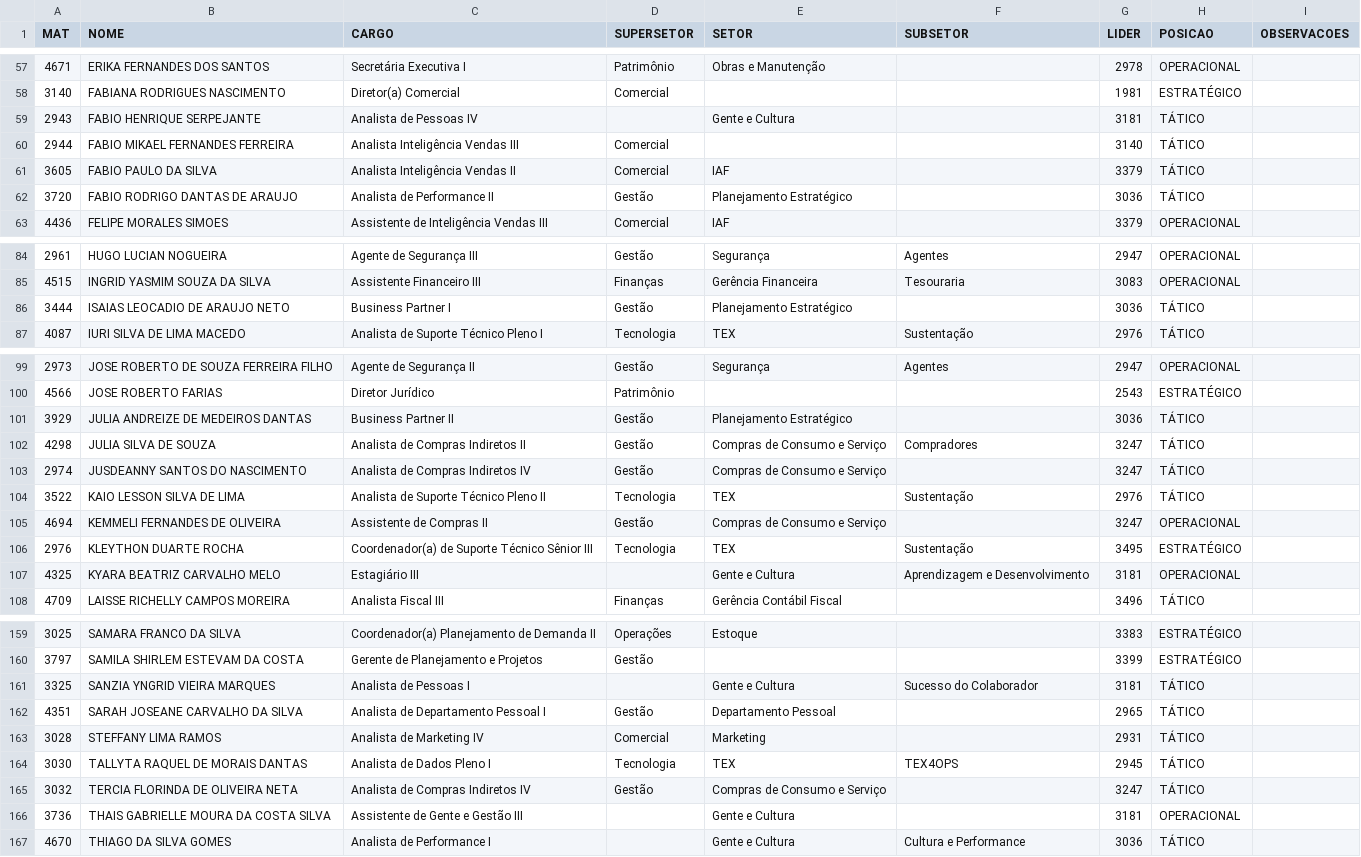
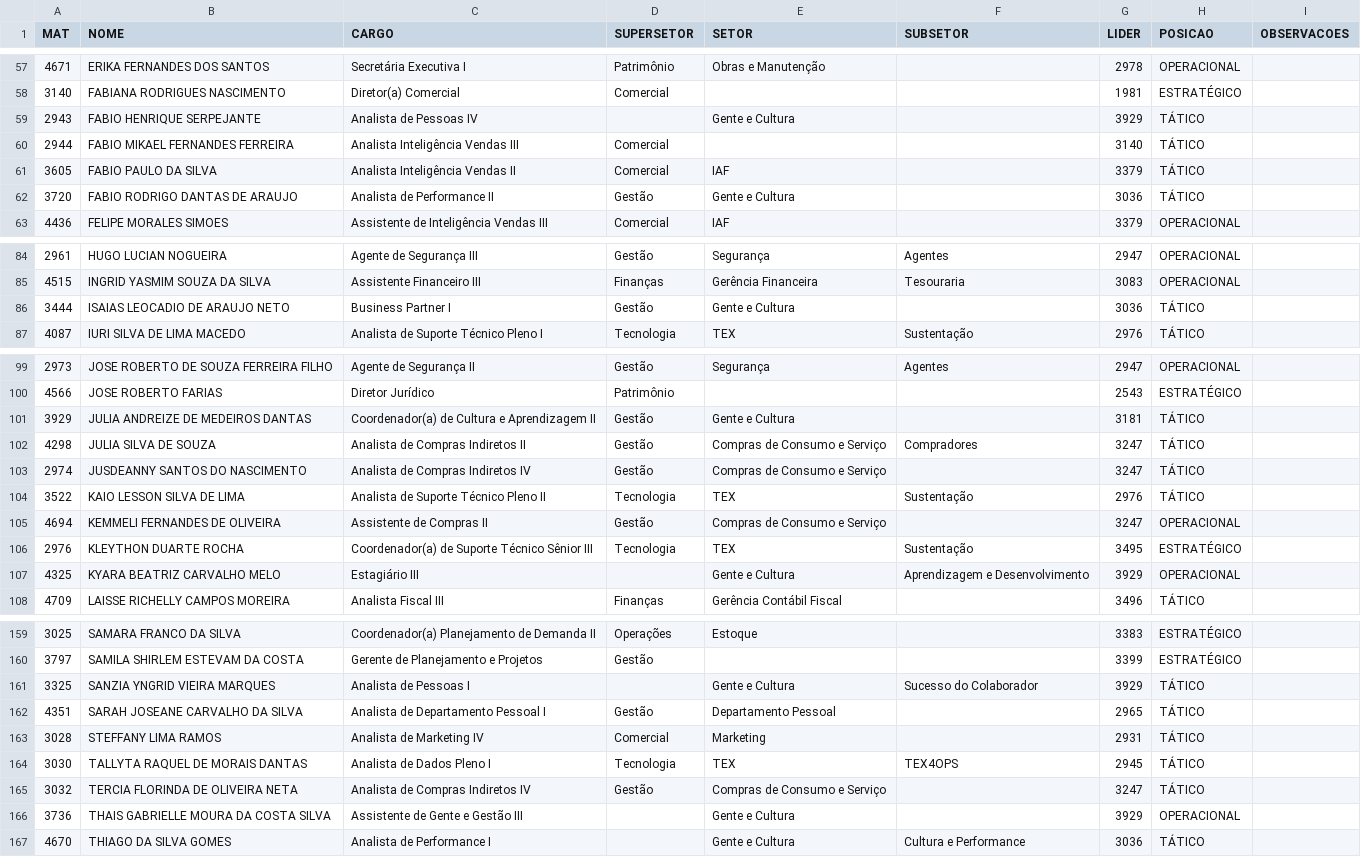
Before and after one commit to AnkierJ/arquiteturaorganizacional, a CSV file: organograma.csv, drawn as a sheet; only a part is shown, gaps mark what is left out; the diff covers the shown part only.

Commit message:
fix: Ajuste de nós

```diff
--- a/organograma.csv
+++ b/organograma.csv
@@ -58,6 +58,6 @@
 3140;FABIANA RODRIGUES NASCIMENTO;Diretor(a) Comercial;Comercial;;;1981;ESTRATÉGICO;
-2943;FABIO HENRIQUE SERPEJANTE;Analista de Pessoas IV;;Gente e Cultura;;3181;TÁTICO;
+2943;FABIO HENRIQUE SERPEJANTE;Analista de Pessoas IV;;Gente e Cultura;;3929;TÁTICO;
 2944;FABIO MIKAEL FERNANDES FERREIRA;Analista Inteligência Vendas III;Comercial;;;3140;TÁTICO;
 3605;FABIO PAULO DA SILVA;Analista Inteligência Vendas II;Comercial;IAF;;3379;TÁTICO;
-3720;FABIO RODRIGO DANTAS DE ARAUJO;Analista de Performance II;Gestão;Planejamento Estratégico;;3036;TÁTICO;
+3720;FABIO RODRIGO DANTAS DE ARAUJO;Analista de Performance II;Gestão;Gente e Cultura;;3036;TÁTICO;
 4436;FELIPE MORALES SIMOES;Assistente de Inteligência Vendas III;Comercial;IAF;;3379;OPERACIONAL;
@@ -85,3 +85,3 @@
 4515;INGRID YASMIM SOUZA DA SILVA;Assistente Financeiro III;Finanças;Gerência Financeira;Tesouraria;3083;OPERACIONAL;
-3444;ISAIAS LEOCADIO DE ARAUJO NETO;Business Partner I;Gestão;Planejamento Estratégico;;3036;TÁTICO;
+3444;ISAIAS LEOCADIO DE ARAUJO NETO;Business Partner I;Gestão;Gente e Cultura;;3036;TÁTICO;
 4087;IURI SILVA DE LIMA MACEDO;Analista de Suporte Técnico Pleno I;Tecnologia;TEX;Sustentação;2976;TÁTICO;
@@ -100,3 +100,3 @@
 4566;JOSE ROBERTO FARIAS;Diretor Jurídico;Patrimônio;;;2543;ESTRATÉGICO;
-3929;JULIA ANDREIZE DE MEDEIROS DANTAS;Business Partner II;Gestão;Planejamento Estratégico;;3036;TÁTICO;
+3929;JULIA ANDREIZE DE MEDEIROS DANTAS;Coordenador(a) de Cultura e Aprendizagem II;Gestão;Gente e Cultura;;3181;TÁTICO;
 4298;JULIA SILVA DE SOUZA;Analista de Compras Indiretos II;Gestão;Compras de Consumo e Serviço;Compradores;3247;TÁTICO;
@@ -106,3 +106,3 @@
 2976;KLEYTHON DUARTE ROCHA;Coordenador(a) de Suporte Técnico Sênior III;Tecnologia;TEX;Sustentação;3495;ESTRATÉGICO;
-4325;KYARA BEATRIZ CARVALHO MELO;Estagiário III;;Gente e Cultura;Aprendizagem e Desenvolvimento;3181;OPERACIONAL;
+4325;KYARA BEATRIZ CARVALHO MELO;Estagiário III;;Gente e Cultura;Aprendizagem e Desenvolvimento;3929;OPERACIONAL;
 4709;LAISSE RICHELLY CAMPOS MOREIRA;Analista Fiscal III;Finanças;Gerência Contábil Fiscal;;3496;TÁTICO;
@@ -160,3 +160,3 @@
 3797;SAMILA SHIRLEM ESTEVAM DA COSTA;Gerente de Planejamento e Projetos;Gestão;;;3399;ESTRATÉGICO;
-3325;SANZIA YNGRID VIEIRA MARQUES;Analista de Pessoas I;;Gente e Cultura;Sucesso do Colaborador;3181;TÁTICO;
+3325;SANZIA YNGRID VIEIRA MARQUES;Analista de Pessoas I;;Gente e Cultura;Sucesso do Colaborador;3929;TÁTICO;
 4351;SARAH JOSEANE CARVALHO DA SILVA;Analista de Departamento Pessoal I;Gestão;Departamento Pessoal;;2965;TÁTICO;
@@ -165,3 +165,3 @@
 3032;TERCIA FLORINDA DE OLIVEIRA NETA;Analista de Compras Indiretos IV;Gestão;Compras de Consumo e Serviço;;3247;TÁTICO;
-3736;THAIS GABRIELLE MOURA DA COSTA SILVA;Assistente de Gente e Gestão III;;Gente e Cultura;;3181;OPERACIONAL;
+3736;THAIS GABRIELLE MOURA DA COSTA SILVA;Assistente de Gente e Gestão III;;Gente e Cultura;;3929;OPERACIONAL;
 4670;THIAGO DA SILVA GOMES;Analista de Performance I;;Gente e Cultura;Cultura e Performance;3036;TÁTICO;
```
Also changed, not shown: 5 edited cells elsewhere in this file.
